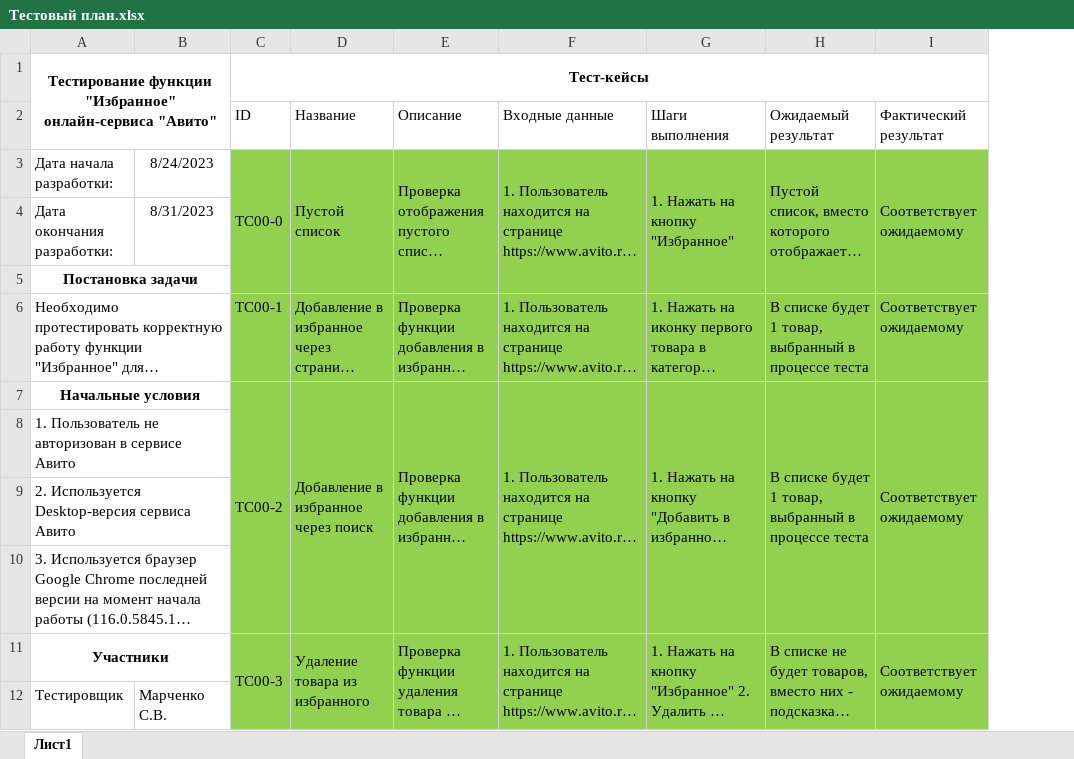
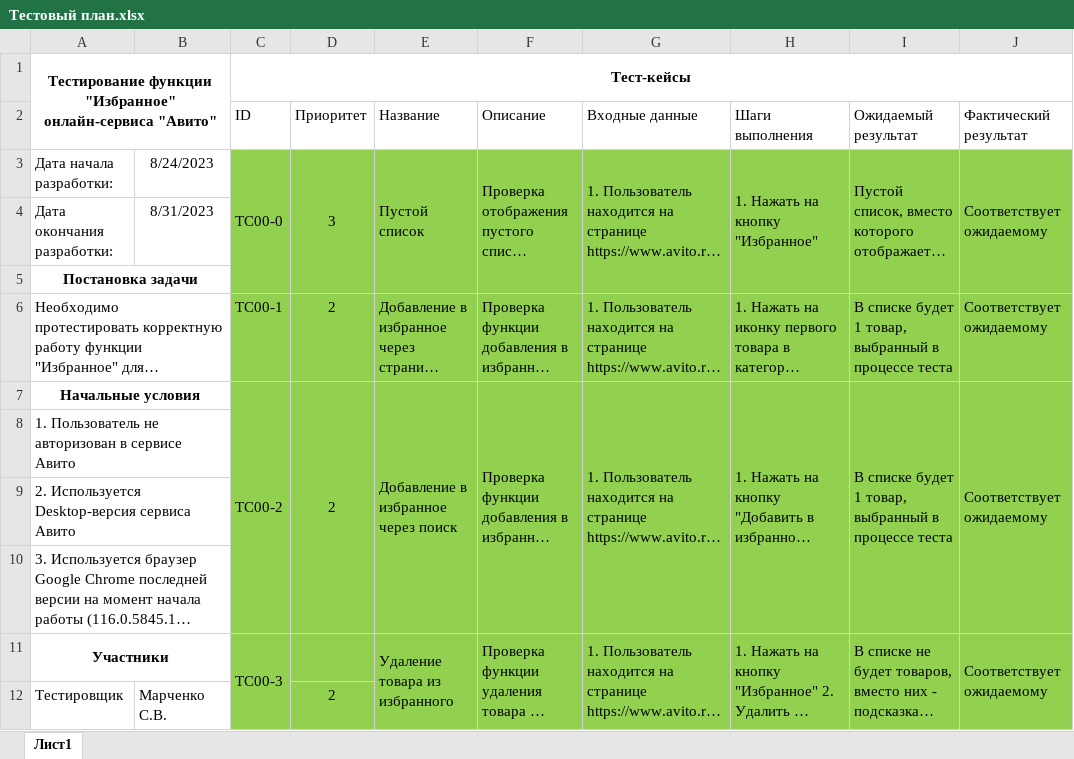
Before and after one commit to Semion-Marc/QA, an Excel workbook: Тестовый план.xlsx, sheet Лист1, drawn as a sheet; only a part is shown; long unchanged cells end in …; values as stored, in another font and other column widths than the file's, no borders; the diff names each change by its address in the sheet, - before the commit and + after, or states it on an @@ line.

Commit message:
Update Тестовый план.xlsx
Added test case's priopity

```diff
--- a/Тестовый план.xlsx (sheet Лист1)
+++ b/Тестовый план.xlsx (sheet Лист1)
+column D (Приоритет), rows 3-12: 3 |  |  | 2 | 2 |  |  |  |  | 2
```
